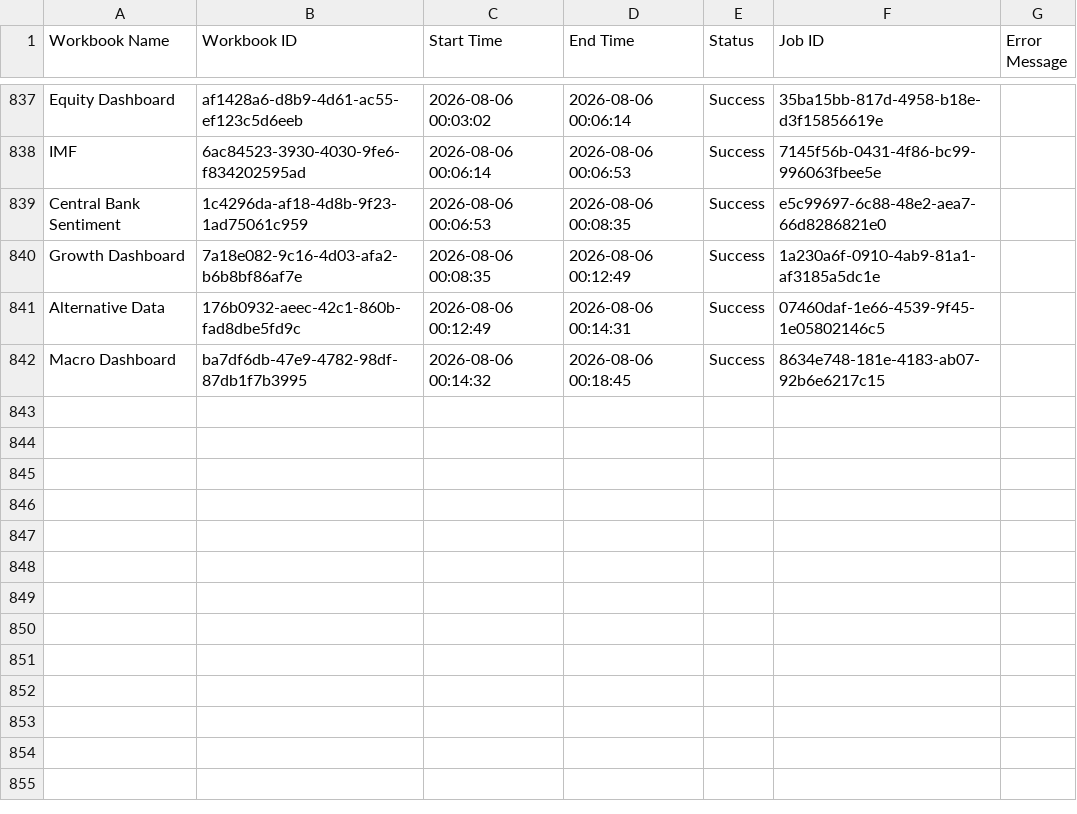
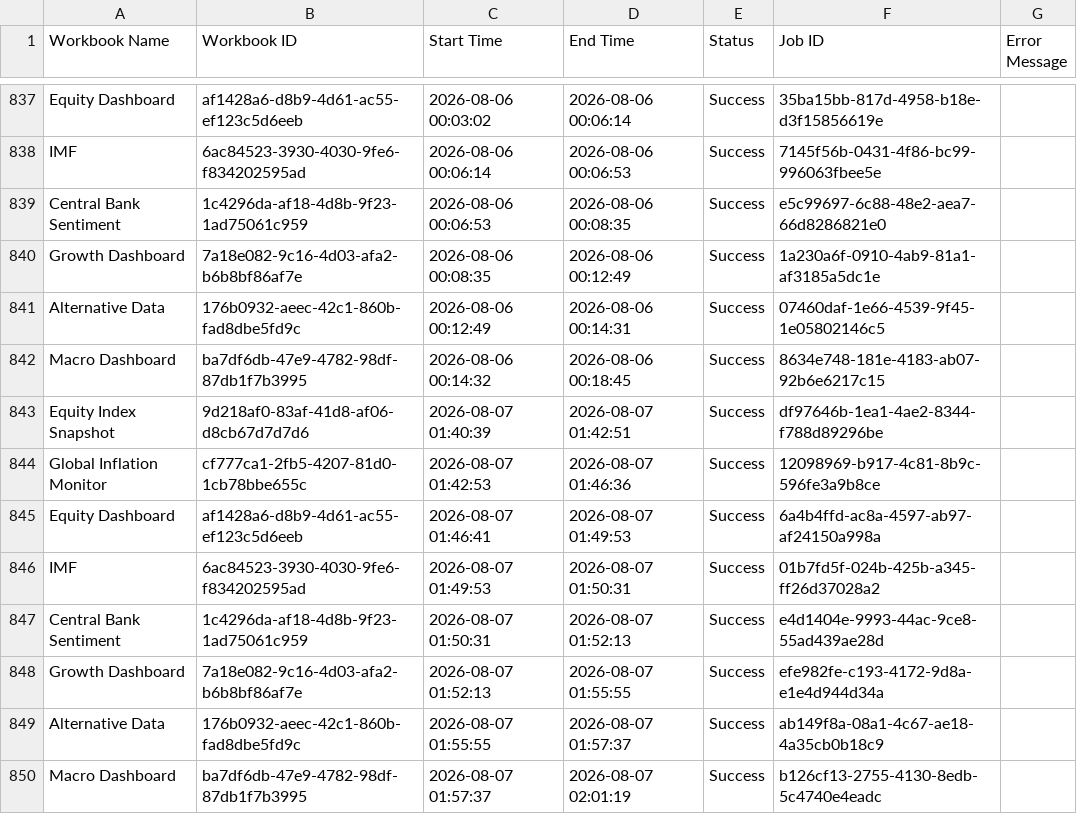
Before and after one commit to roy8in/tableau-extract-refresher, a CSV file: refresh_log.csv, drawn as a sheet; only a part is shown, gaps mark what is left out; the diff names each change by its address in the sheet, - before the commit and + after, or states it on an @@ line.

```diff
--- a/refresh_log.csv
+++ b/refresh_log.csv
+row 843: Equity Index Snapshot | 9d218af0-83af-41d8-af06-d8cb67d7d7d6 | 2026-08-07 01:40:39 | 2026-08-07 01:42:51 | Success | df97646b-1ea1-4ae2-8344-f788d89296be
+row 844: Global Inflation Monitor | cf777ca1-2fb5-4207-81d0-1cb78bbe655c | 2026-08-07 01:42:53 | 2026-08-07 01:46:36 | Success | 12098969-b917-4c81-8b9c-596fe3a9b8ce
+row 845: Equity Dashboard | af1428a6-d8b9-4d61-ac55-ef123c5d6eeb | 2026-08-07 01:46:41 | 2026-08-07 01:49:53 | Success | 6a4b4ffd-ac8a-4597-ab97-af24150a998a
+row 846: IMF | 6ac84523-3930-4030-9fe6-f834202595ad | 2026-08-07 01:49:53 | 2026-08-07 01:50:31 | Success | 01b7fd5f-024b-425b-a345-ff26d37028a2
+row 847: Central Bank Sentiment | 1c4296da-af18-4d8b-9f23-1ad75061c959 | 2026-08-07 01:50:31 | 2026-08-07 01:52:13 | Success | e4d1404e-9993-44ac-9ce8-55ad439ae28d
+row 848: Growth Dashboard | 7a18e082-9c16-4d03-afa2-b6b8bf86af7e | 2026-08-07 01:52:13 | 2026-08-07 01:55:55 | Success | efe982fe-c193-4172-9d8a-e1e4d944d34a
+row 849: Alternative Data | 176b0932-aeec-42c1-860b-fad8dbe5fd9c | 2026-08-07 01:55:55 | 2026-08-07 01:57:37 | Success | ab149f8a-08a1-4c67-ae18-4a35cb0b18c9
+row 850: Macro Dashboard | ba7df6db-47e9-4782-98df-87db1f7b3995 | 2026-08-07 01:57:37 | 2026-08-07 02:01:19 | Success | b126cf13-2755-4130-8edb-5c4740e4eadc
```
